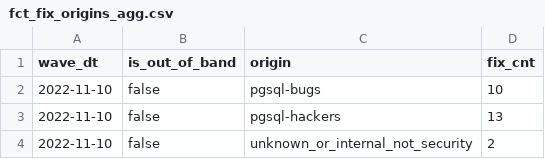
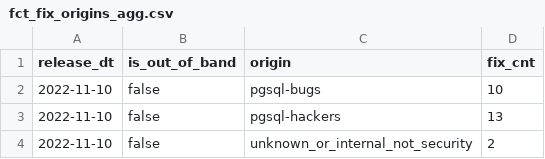
Before and after one commit to dorianinsights/postgres_bug_analysis, a CSV file: data/derived/fct_fix_origins_agg.csv, drawn as a sheet; only a part is shown.

```diff
--- a/data/derived/fct_fix_origins_agg.csv
+++ b/data/derived/fct_fix_origins_agg.csv
@@ -1,2 +1,2 @@
-wave_dt,is_out_of_band,origin,fix_cnt
+release_dt,is_out_of_band,origin,fix_cnt
 2022-11-10,false,pgsql-bugs,10
```
Also changed, not shown: data/derived/fct_release_contributors_agg.csv, data/derived/projections.csv, 54 other files.
